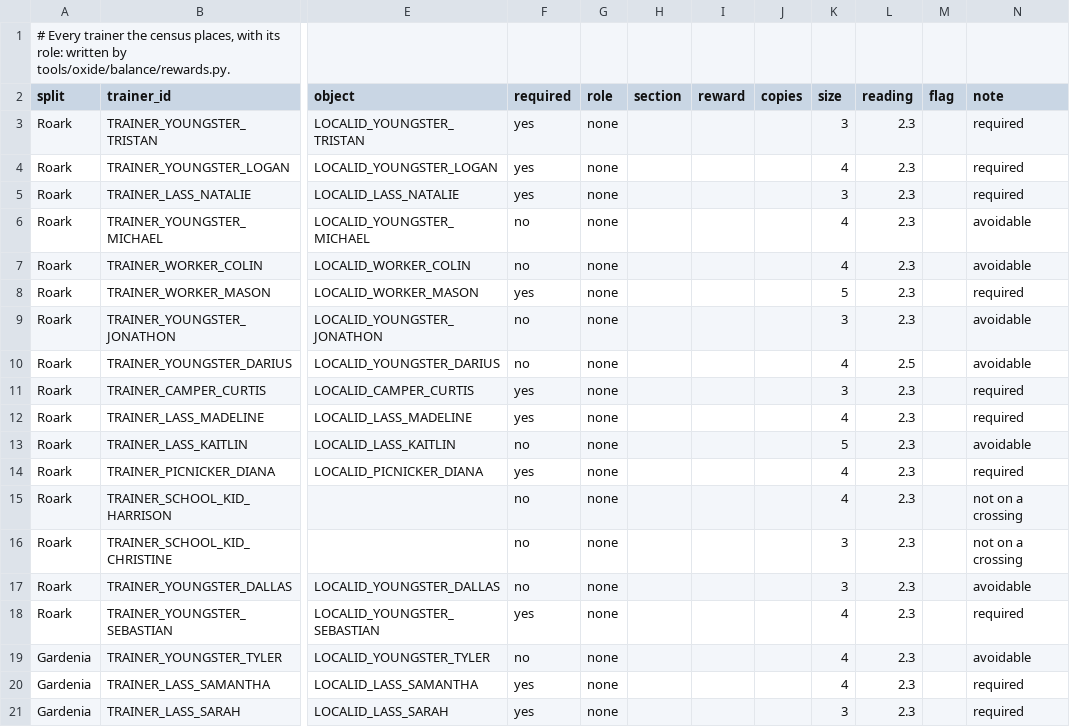
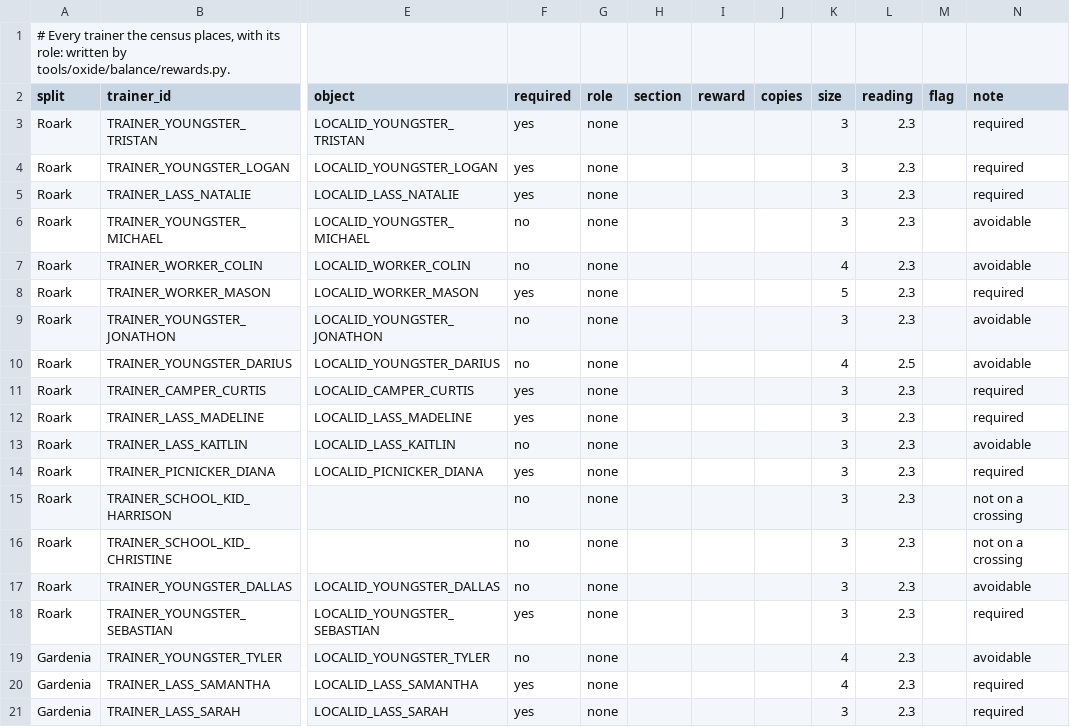
Before and after one commit to iradspinner/pokeplatinum, a TSV file: docs/oxide/trainer-roles.tsv, drawn as a sheet; only a part is shown, gaps mark what is left out; the diff names each change by its address in the sheet, - before the commit and + after, or states it on an @@ line.

```diff
--- a/docs/oxide/trainer-roles.tsv
+++ b/docs/oxide/trainer-roles.tsv
-K4 (size): 4
+K4 (size): 3
-K6 (size): 4
+K6 (size): 3
-K12 (size): 4
+K12 (size): 3
-K13 (size): 5
+K13 (size): 3
-K14:K15 (size): 4
+K14:K15 (size): 3
-K18 (size): 4
+K18 (size): 3
```
